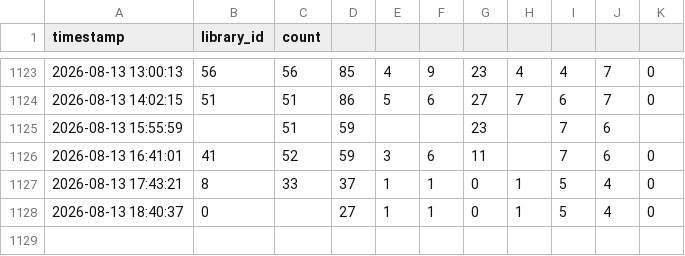
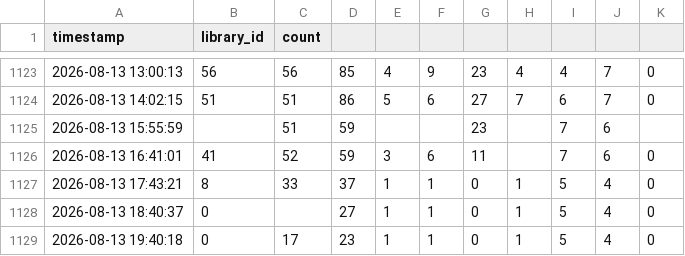
Before and after one commit to alanna-robbert/UF-libraries-scraper, a CSV file: data/library_occupancy.csv, drawn as a sheet; only a part is shown, gaps mark what is left out; the diff names each change by its address in the sheet, - before the commit and + after, or states it on an @@ line.

```diff
--- a/data/library_occupancy.csv
+++ b/data/library_occupancy.csv
+row 1129: 2026-08-13 19:40:18 | 0 | 17 | 23 | 1 | 1 | 0 | 1 | 5 | 4 | 0
```
